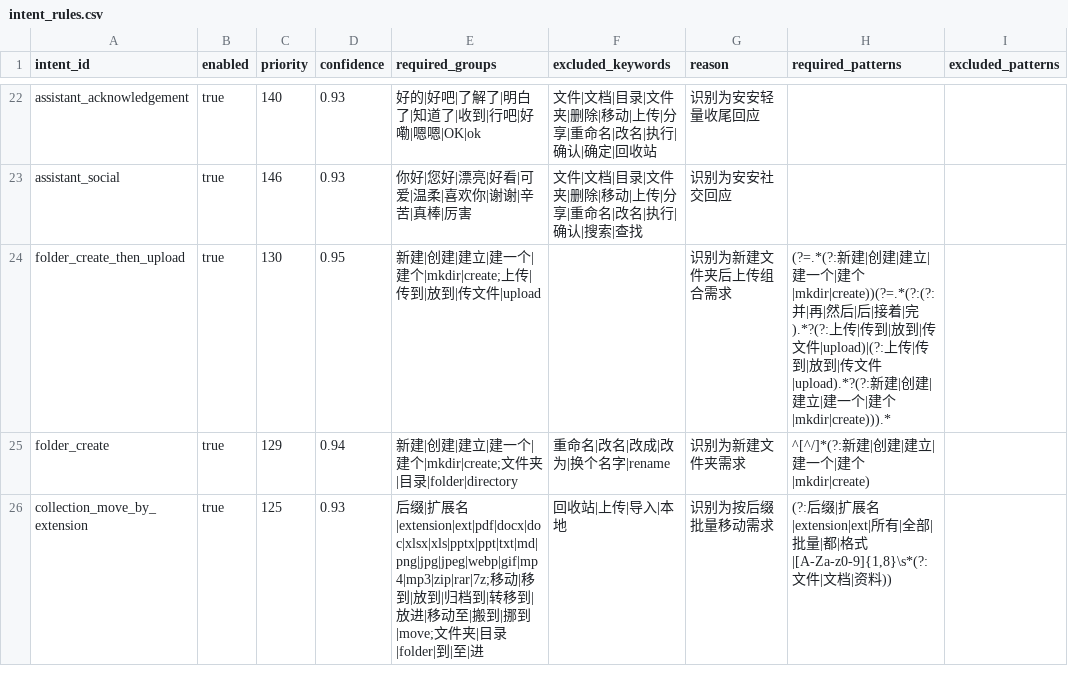
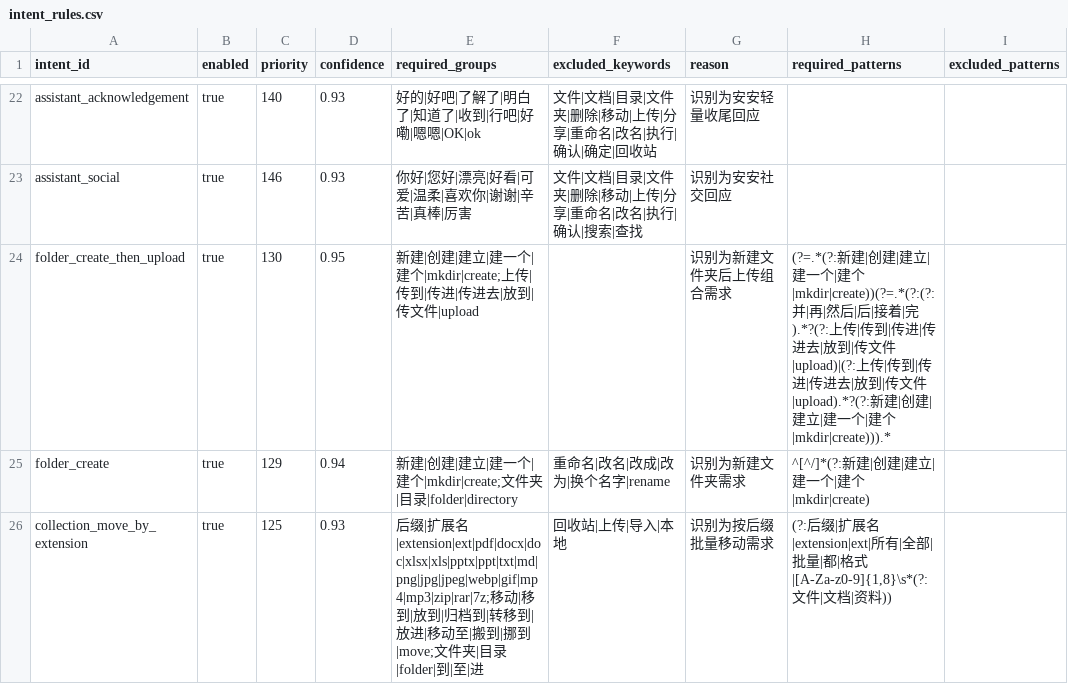
Before and after one commit to changdaobbz01/aliciaCloudStorage, a CSV file: rag/src/main/resources/rag/conversation/intent_rules.csv, drawn as a sheet; only a part is shown, gaps mark what is left out.

```diff
--- a/rag/src/main/resources/rag/conversation/intent_rules.csv
+++ b/rag/src/main/resources/rag/conversation/intent_rules.csv
@@ -23,3 +23,3 @@ assistant_acknowledgement,true,140,0.93,好的|好吧|了解了|明白了|知道
 assistant_social,true,146,0.93,你好|您好|漂亮|好看|可爱|温柔|喜欢你|谢谢|辛苦|真棒|厉害,文件|文档|目录|文件夹|删除|移动|上传|分享|重命名|改名|执行|确认|搜索|查找,识别为安安社交回应
-folder_create_then_upload,true,130,0.95,新建|创建|建立|建一个|建个|mkdir|create;上传|传到|放到|传文件|upload,,识别为新建文件夹后上传组合需求,"(?=.*(?:新建|创建|建立|建一个|建个|mkdir|create))(?=.*(?:(?:并|再|然后|后|接着|完).*?(?:上传|传到|放到|传文件|upload)|(?:上传|传到|放到|传文件|upload).*?(?:新建|创建|建立|建一个|建个|mkdir|create))).*",
+folder_create_then_upload,true,130,0.95,新建|创建|建立|建一个|建个|mkdir|create;上传|传到|传进|传进去|放到|传文件|upload,,识别为新建文件夹后上传组合需求,"(?=.*(?:新建|创建|建立|建一个|建个|mkdir|create))(?=.*(?:(?:并|再|然后|后|接着|完).*?(?:上传|传到|传进|传进去|放到|传文件|upload)|(?:上传|传到|传进|传进去|放到|传文件|upload).*?(?:新建|创建|建立|建一个|建个|mkdir|create))).*",
 folder_create,true,129,0.94,新建|创建|建立|建一个|建个|mkdir|create;文件夹|目录|folder|directory,重命名|改名|改成|改为|换个名字|rename,识别为新建文件夹需求,"^[^/]*(?:新建|创建|建立|建一个|建个|mkdir|create)",
```
Also changed, not shown: rag/src/main/resources/rag/conversation/entity_rules.csv, 11 other files.
